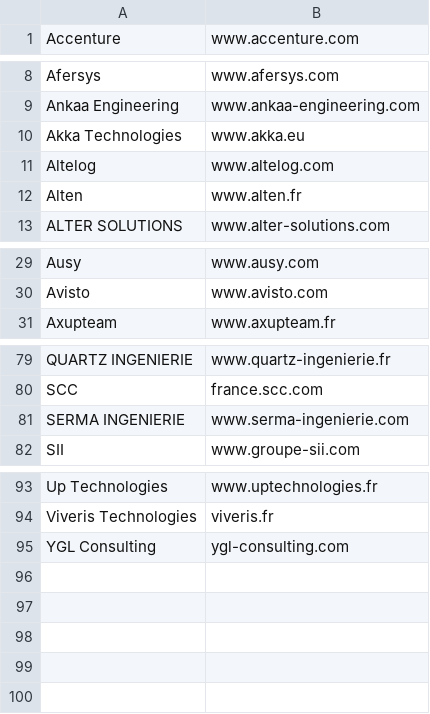
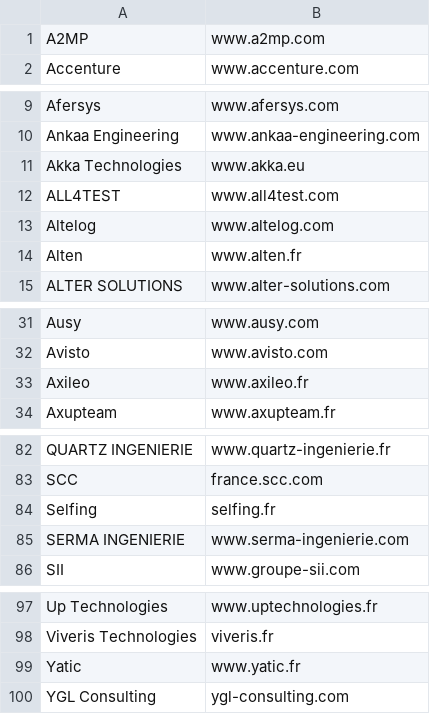
Before and after one commit to yoannsculo/emploi, a CSV file: ssii/ssii.csv, drawn as a sheet; only a part is shown, gaps mark what is left out; the diff names each change by its address in the sheet, - before the commit and + after, or states it on an @@ line.

Commit message:
ajoute 5 SSII

```diff
--- a/ssii/ssii.csv
+++ b/ssii/ssii.csv
+row 1: A2MP | www.a2mp.com
+row 12: ALL4TEST | www.all4test.com
+row 33: Axileo | www.axileo.fr
+row 84: Selfing | selfing.fr
+row 99: Yatic | www.yatic.fr
```
Also changed, not shown: 1 other file.
